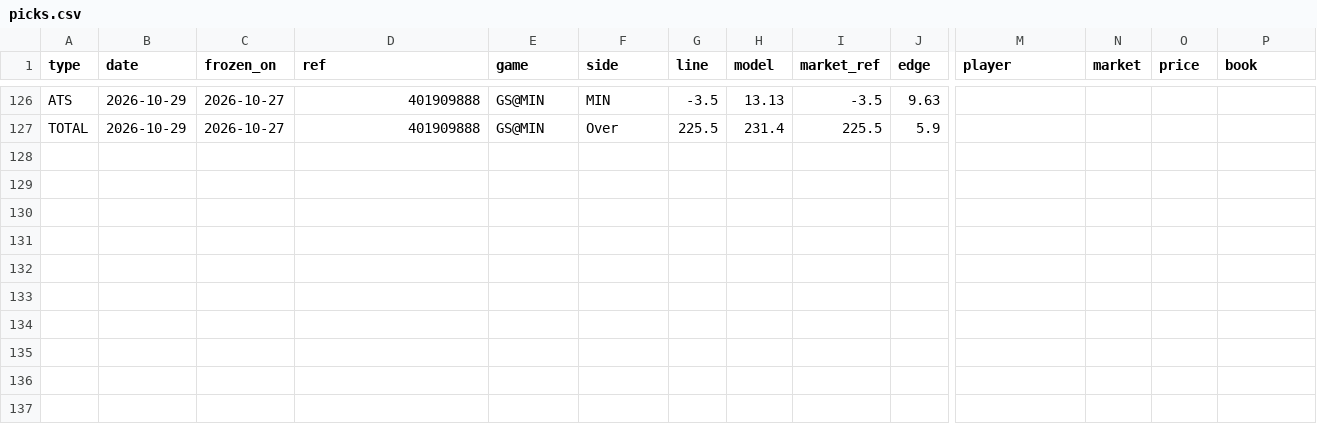
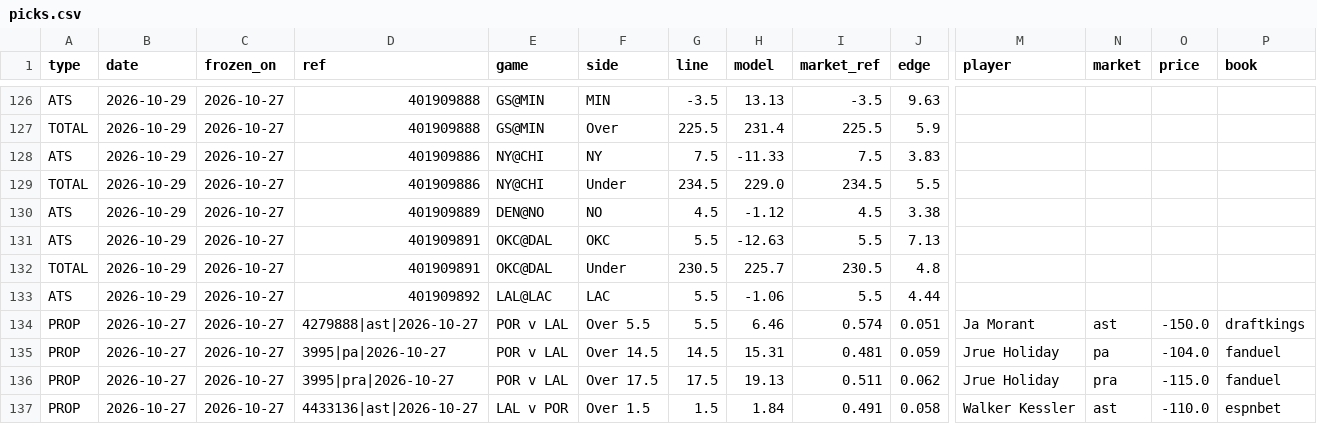
Before and after one commit to 3GO-47/rainman, a CSV file: data/sports/nba/processed/picks.csv, drawn as a sheet; only a part is shown, gaps mark what is left out; rows hold the shown columns only; the diff names each change by its address in the sheet, - before the commit and + after, or states it on an @@ line.

```diff
--- a/data/sports/nba/processed/picks.csv
+++ b/data/sports/nba/processed/picks.csv
+row 128: ATS | 2026-10-29 | 2026-10-27 | 401909886 | NY@CHI | NY | 7.5 | -11.33 | 7.5 | 3.83
+row 129: TOTAL | 2026-10-29 | 2026-10-27 | 401909886 | NY@CHI | Under | 234.5 | 229.0 | 234.5 | 5.5
+row 130: ATS | 2026-10-29 | 2026-10-27 | 401909889 | DEN@NO | NO | 4.5 | -1.12 | 4.5 | 3.38
+row 131: ATS | 2026-10-29 | 2026-10-27 | 401909891 | OKC@DAL | OKC | 5.5 | -12.63 | 5.5 | 7.13
+row 132: TOTAL | 2026-10-29 | 2026-10-27 | 401909891 | OKC@DAL | Under | 230.5 | 225.7 | 230.5 | 4.8
+row 133: ATS | 2026-10-29 | 2026-10-27 | 401909892 | LAL@LAC | LAC | 5.5 | -1.06 | 5.5 | 4.44
+row 134: PROP | 2026-10-27 | 2026-10-27 | 4279888|ast|2026-10-27 | POR v LAL | Over 5.5 | 5.5 | 6.46 | 0.574 | 0.051 | Ja Morant | ast | -150.0 | draftkings
+row 135: PROP | 2026-10-27 | 2026-10-27 | 3995|pa|2026-10-27 | POR v LAL | Over 14.5 | 14.5 | 15.31 | 0.481 | 0.059 | Jrue Holiday | pa | -104.0 | fanduel
+row 136: PROP | 2026-10-27 | 2026-10-27 | 3995|pra|2026-10-27 | POR v LAL | Over 17.5 | 17.5 | 19.13 | 0.511 | 0.062 | Jrue Holiday | pra | -115.0 | fanduel
+row 137: PROP | 2026-10-27 | 2026-10-27 | 4433136|ast|2026-10-27 | LAL v POR | Over 1.5 | 1.5 | 1.84 | 0.491 | 0.058 | Walker Kessler | ast | -110.0 | espnbet
```
Also changed, not shown: data/processed/arb_opps.csv, data/processed/bet_td.csv, 48 other files.
